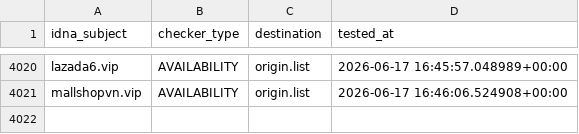
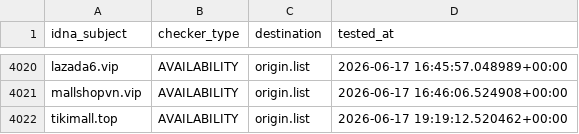
Before and after one commit to bigdargon/hostsVN-threat-dead-hosts, a CSV file: .pyfunceble/inactive.csv, drawn as a sheet; only a part is shown, gaps mark what is left out; the diff names each change by its address in the sheet, - before the commit and + after, or states it on an @@ line.

```diff
--- a/.pyfunceble/inactive.csv
+++ b/.pyfunceble/inactive.csv
+row 4022: tikimall.top | AVAILABILITY | origin.list | 2026-06-17 19:19:12.520462+00:00
```
Also changed, not shown: 14 other files.
